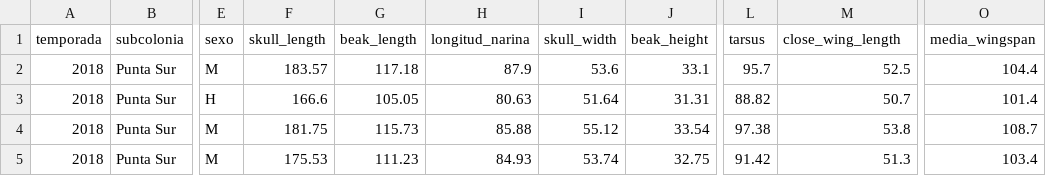
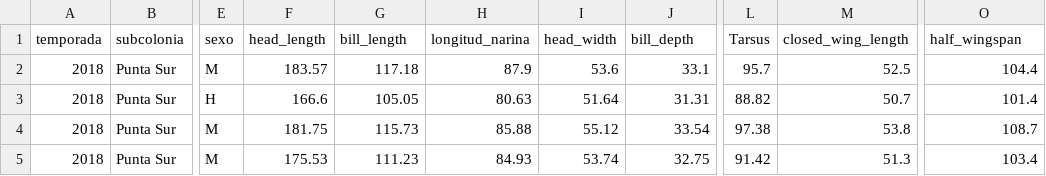
Before and after one commit to IslasGECI/dimorfismo, a CSV file: data/raw/laysan_albatross_morphometry_guadalupe.csv, drawn as a sheet; only a part is shown, gaps mark what is left out; the diff names each change by its address in the sheet, - before the commit and + after, or states it on an @@ line.

```diff
--- a/data/raw/laysan_albatross_morphometry_guadalupe.csv
+++ b/data/raw/laysan_albatross_morphometry_guadalupe.csv
-F1: skull_length
+F1: head_length
-G1: beak_length
+G1: bill_length
-I1: skull_width
+I1: head_width
-J1: beak_height
+J1: bill_depth
-L1: tarsus
+L1: Tarsus
-M1: close_wing_length
+M1: closed_wing_length
-O1: media_wingspan
+O1: half_wingspan
```
Also changed, not shown: 12 other files.
